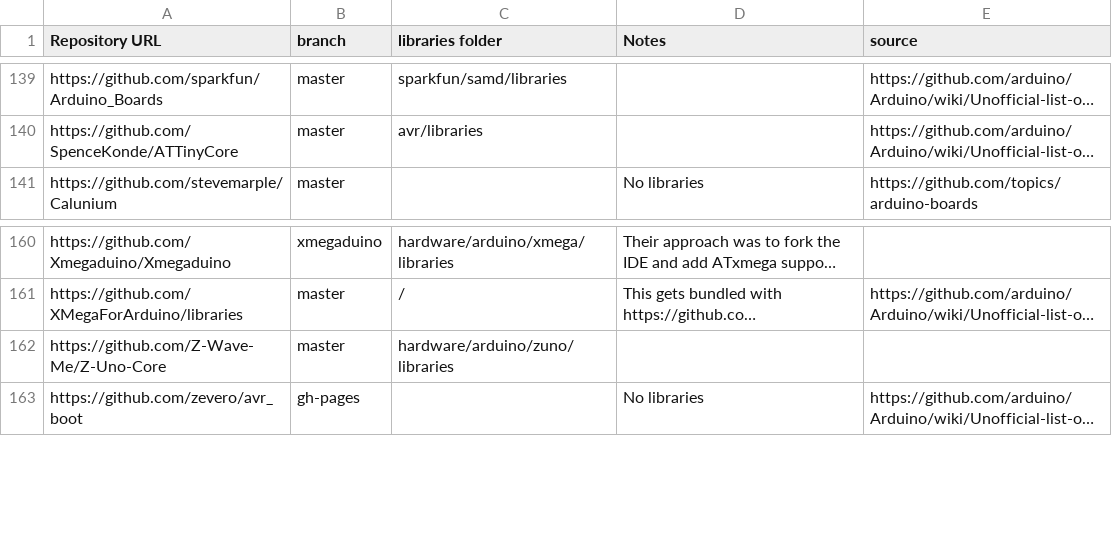
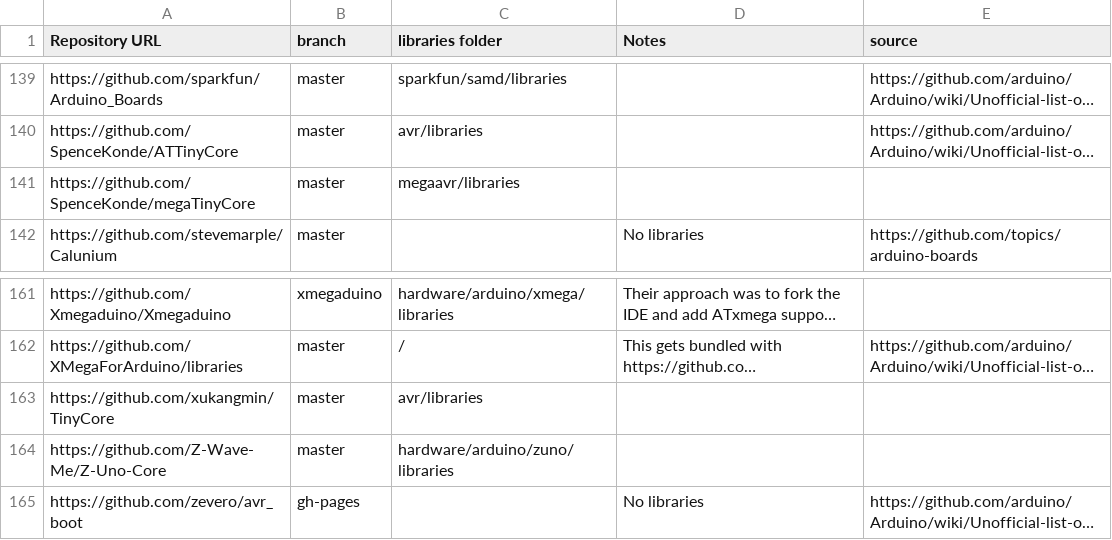
Before and after one commit to per1234/inolibbuglist, a CSV file: data/hardware_packages.csv, drawn as a sheet; only a part is shown, gaps mark what is left out; long unchanged cells end in …; the diff names each change by its address in the sheet, - before the commit and + after, or states it on an @@ line.

Commit message:
Update hardware package list

```diff
--- a/data/hardware_packages.csv
+++ b/data/hardware_packages.csv
+row 141: https://github.com/SpenceKonde/megaTinyCore | master | megaavr/libraries
+row 163: https://github.com/xukangmin/TinyCore | master | avr/libraries
```
